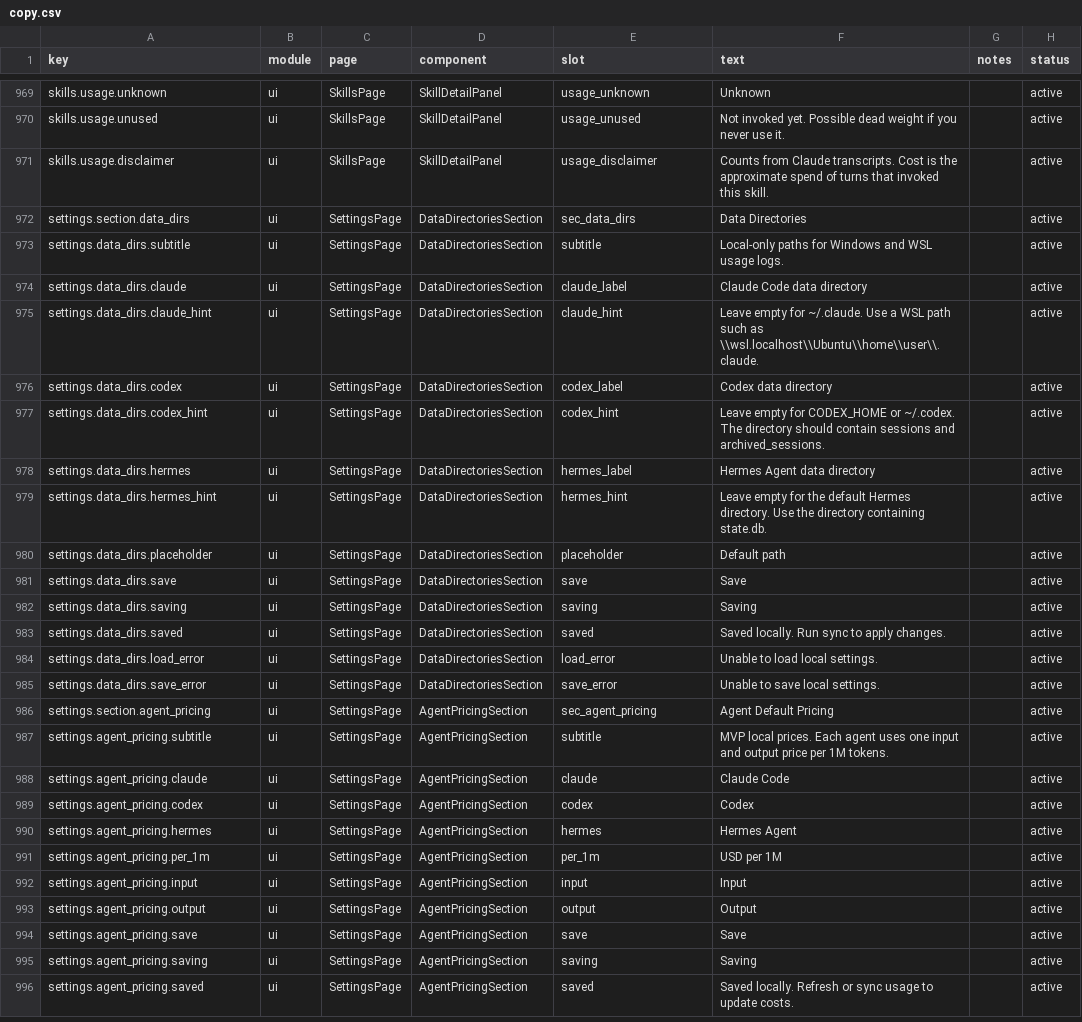
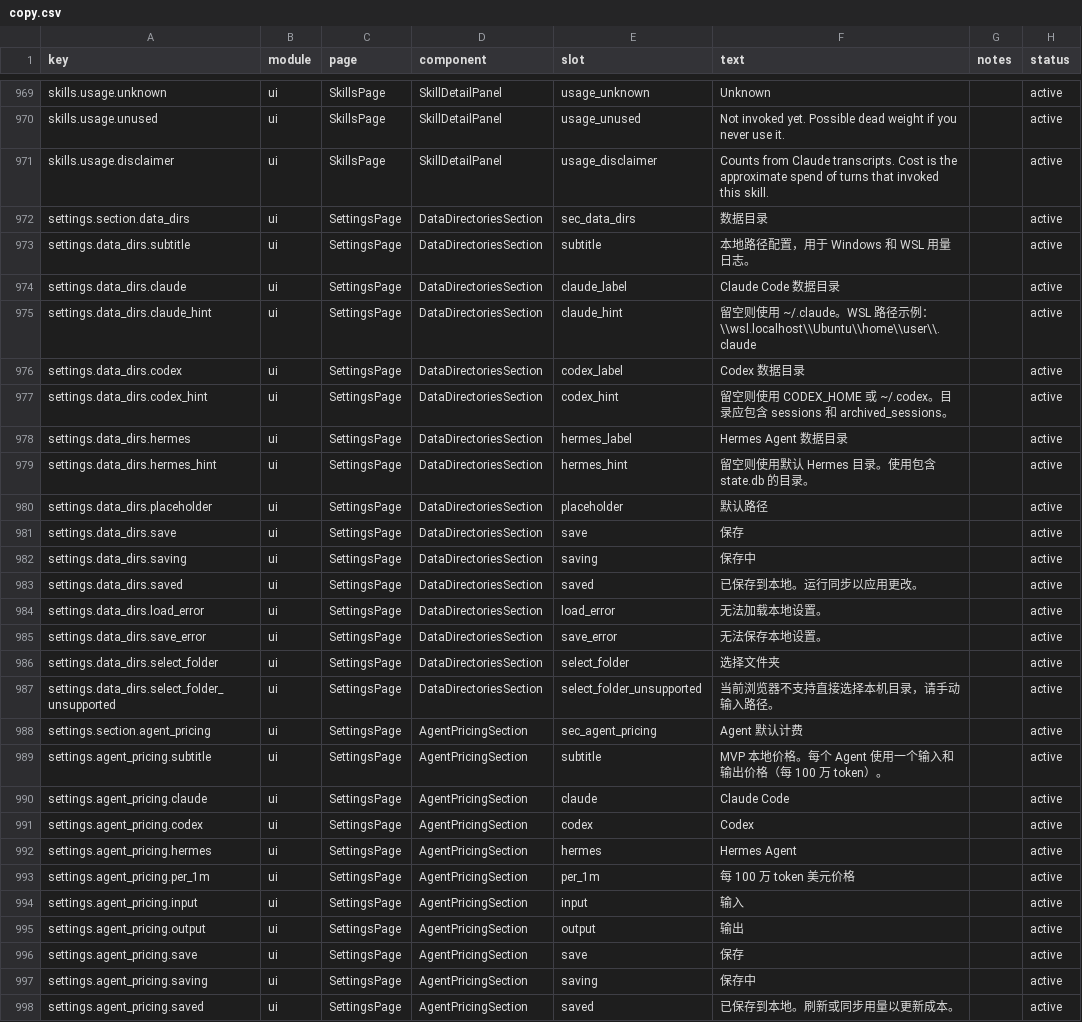
Before and after one commit to muxunson-9677/token-eyes, a CSV file: dashboard/src/content/copy.csv, drawn as a sheet; only a part is shown, gaps mark what is left out; the diff covers the shown part only.

Commit message:
feat: localize UI text, hide cloud/leaderboard, add folder picker

```diff
--- a/dashboard/src/content/copy.csv
+++ b/dashboard/src/content/copy.csv
@@ -971,18 +971,20 @@ skills.usage.unused,ui,SkillsPage,SkillDetailPanel,usage_unused,"Not invoked yet
 skills.usage.disclaimer,ui,SkillsPage,SkillDetailPanel,usage_disclaimer,"Counts from Claude transcripts. Cost is the approximate spend of turns that invoked this skill.",,active
-settings.section.data_dirs,ui,SettingsPage,DataDirectoriesSection,sec_data_dirs,"Data Directories",,active
-settings.data_dirs.subtitle,ui,SettingsPage,DataDirectoriesSection,subtitle,"Local-only paths for Windows and WSL usage logs.",,active
-settings.data_dirs.claude,ui,SettingsPage,DataDirectoriesSection,claude_label,"Claude Code data directory",,active
-settings.data_dirs.claude_hint,ui,SettingsPage,DataDirectoriesSection,claude_hint,"Leave empty for ~/.claude. Use a WSL path such as \\wsl.localhost\\Ubuntu\\home\\user\\.claude.",,active
-settings.data_dirs.codex,ui,SettingsPage,DataDirectoriesSection,codex_label,"Codex data directory",,active
-settings.data_dirs.codex_hint,ui,SettingsPage,DataDirectoriesSection,codex_hint,"Leave empty for CODEX_HOME or ~/.codex. The directory should contain sessions and archived_sessions.",,active
-settings.data_dirs.hermes,ui,SettingsPage,DataDirectoriesSection,hermes_label,"Hermes Agent data directory",,active
-settings.data_dirs.hermes_hint,ui,SettingsPage,DataDirectoriesSection,hermes_hint,"Leave empty for the default Hermes directory. Use the directory containing state.db.",,active
-settings.data_dirs.placeholder,ui,SettingsPage,DataDirectoriesSection,placeholder,"Default path",,active
-settings.data_dirs.save,ui,SettingsPage,DataDirectoriesSection,save,"Save",,active
-settings.data_dirs.saving,ui,SettingsPage,DataDirectoriesSection,saving,"Saving",,active
-settings.data_dirs.saved,ui,SettingsPage,DataDirectoriesSection,saved,"Saved locally. Run sync to apply changes.",,active
-settings.data_dirs.load_error,ui,SettingsPage,DataDirectoriesSection,load_error,"Unable to load local settings.",,active
-settings.data_dirs.save_error,ui,SettingsPage,DataDirectoriesSection,save_error,"Unable to save local settings.",,active
-settings.section.agent_pricing,ui,SettingsPage,AgentPricingSection,sec_agent_pricing,"Agent Default Pricing",,active
-settings.agent_pricing.subtitle,ui,SettingsPage,AgentPricingSection,subtitle,"MVP local prices. Each agent uses one input and output price per 1M tokens.",,active
+settings.section.data_dirs,ui,SettingsPage,DataDirectoriesSection,sec_data_dirs,"数据目录",,active
+settings.data_dirs.subtitle,ui,SettingsPage,DataDirectoriesSection,subtitle,"本地路径配置，用于 Windows 和 WSL 用量日志。",,active
+settings.data_dirs.claude,ui,SettingsPage,DataDirectoriesSection,claude_label,"Claude Code 数据目录",,active
+settings.data_dirs.claude_hint,ui,SettingsPage,DataDirectoriesSection,claude_hint,"留空则使用 ~/.claude。WSL 路径示例：\\wsl.localhost\\Ubuntu\\home\\user\\.claude",,active
+settings.data_dirs.codex,ui,SettingsPage,DataDirectoriesSection,codex_label,"Codex 数据目录",,active
+settings.data_dirs.codex_hint,ui,SettingsPage,DataDirectoriesSection,codex_hint,"留空则使用 CODEX_HOME 或 ~/.codex。目录应包含 sessions 和 archived_sessions。",,active
+settings.data_dirs.hermes,ui,SettingsPage,DataDirectoriesSection,hermes_label,"Hermes Agent 数据目录",,active
+settings.data_dirs.hermes_hint,ui,SettingsPage,DataDirectoriesSection,hermes_hint,"留空则使用默认 Hermes 目录。使用包含 state.db 的目录。",,active
+settings.data_dirs.placeholder,ui,SettingsPage,DataDirectoriesSection,placeholder,"默认路径",,active
+settings.data_dirs.save,ui,SettingsPage,DataDirectoriesSection,save,"保存",,active
+settings.data_dirs.saving,ui,SettingsPage,DataDirectoriesSection,saving,"保存中",,active
+settings.data_dirs.saved,ui,SettingsPage,DataDirectoriesSection,saved,"已保存到本地。运行同步以应用更改。",,active
+settings.data_dirs.load_error,ui,SettingsPage,DataDirectoriesSection,load_error,"无法加载本地设置。",,active
+settings.data_dirs.save_error,ui,SettingsPage,DataDirectoriesSection,save_error,"无法保存本地设置。",,active
+settings.data_dirs.select_folder,ui,SettingsPage,DataDirectoriesSection,select_folder,"选择文件夹",,active
+settings.data_dirs.select_folder_unsupported,ui,SettingsPage,DataDirectoriesSection,select_folder_unsupported,"当前浏览器不支持直接选择本机目录，请手动输入路径。",,active
+settings.section.agent_pricing,ui,SettingsPage,AgentPricingSection,sec_agent_pricing,"Agent 默认计费",,active
+settings.agent_pricing.subtitle,ui,SettingsPage,AgentPricingSection,subtitle,"MVP 本地价格。每个 Agent 使用一个输入和输出价格（每 100 万 token）。",,active
 settings.agent_pricing.claude,ui,SettingsPage,AgentPricingSection,claude,"Claude Code",,active
@@ -990,7 +992,7 @@ settings.agent_pricing.codex,ui,SettingsPage,AgentPricingSection,codex,"Codex",,
 settings.agent_pricing.hermes,ui,SettingsPage,AgentPricingSection,hermes,"Hermes Agent",,active
-settings.agent_pricing.per_1m,ui,SettingsPage,AgentPricingSection,per_1m,"USD per 1M",,active
-settings.agent_pricing.input,ui,SettingsPage,AgentPricingSection,input,"Input",,active
-settings.agent_pricing.output,ui,SettingsPage,AgentPricingSection,output,"Output",,active
-settings.agent_pricing.save,ui,SettingsPage,AgentPricingSection,save,"Save",,active
-settings.agent_pricing.saving,ui,SettingsPage,AgentPricingSection,saving,"Saving",,active
-settings.agent_pricing.saved,ui,SettingsPage,AgentPricingSection,saved,"Saved locally. Refresh or sync usage to update costs.",,active
+settings.agent_pricing.per_1m,ui,SettingsPage,AgentPricingSection,per_1m,"每 100 万 token 美元价格",,active
+settings.agent_pricing.input,ui,SettingsPage,AgentPricingSection,input,"输入",,active
+settings.agent_pricing.output,ui,SettingsPage,AgentPricingSection,output,"输出",,active
+settings.agent_pricing.save,ui,SettingsPage,AgentPricingSection,save,"保存",,active
+settings.agent_pricing.saving,ui,SettingsPage,AgentPricingSection,saving,"保存中",,active
+settings.agent_pricing.saved,ui,SettingsPage,AgentPricingSection,saved,"已保存到本地。刷新或同步用量以更新成本。",,active
```
Also changed, not shown: 70 edited cells elsewhere in this file, 3 other files.
